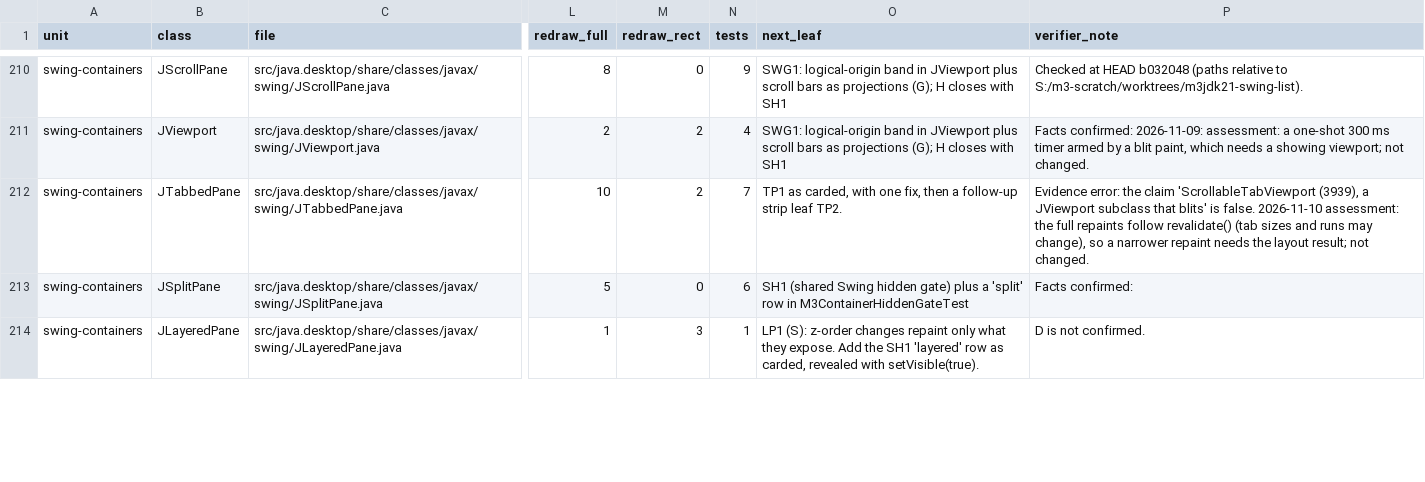
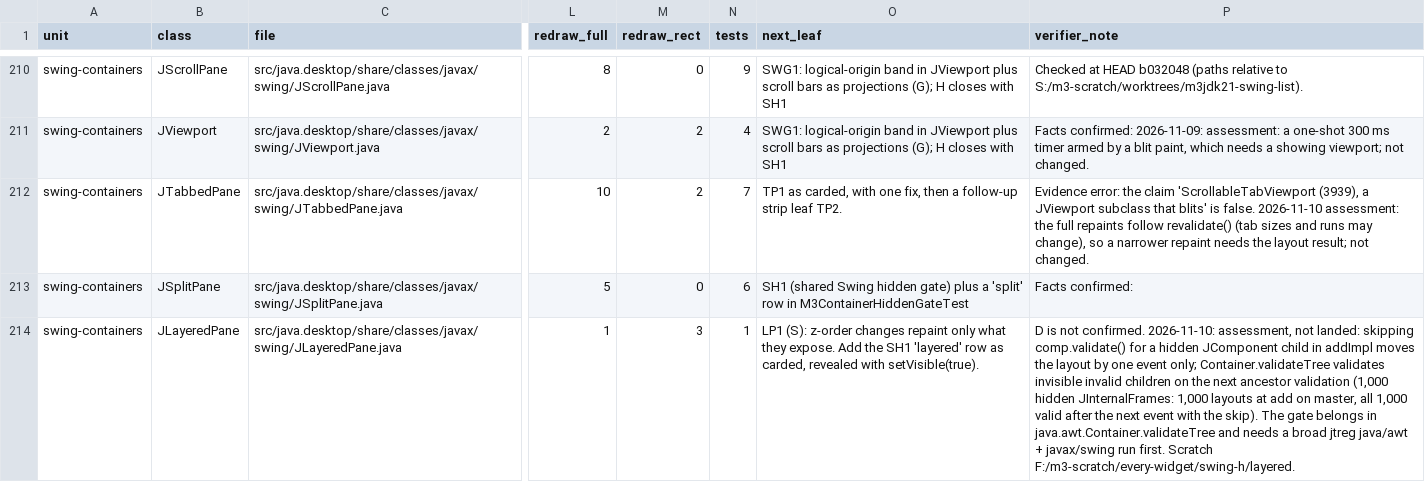
Before and after one commit to hsoliwal/nebula, a TSV file: docs/m3/every-widget/LEDGER.tsv, drawn as a sheet; only a part is shown, gaps mark what is left out; the diff covers the shown part only; the diff names each change by its address in the sheet, - before the commit and + after, or states it on an @@ line.

Commit message:
every-widget LEDGER: 2026-11-10 dispose-path round notes
Notes only: SWT fork #339 (CTabFolder same-colour D), Nebula #357 #358 #359
(dispose-path leaks), and the JLayeredPane/JDesktopPane assessment (the
hidden-child gate belongs in Container.validateTree).

```diff
--- a/docs/m3/every-widget/LEDGER.tsv
+++ b/docs/m3/every-widget/LEDGER.tsv
-P214 (verifier_note): …not confirmed.
+P214 (verifier_note): …not confirmed. 2026-11-10: assessment, not landed: skipping comp.validate() for a hidden JComponent child in addImpl moves the layout by one event only; Container.validateTree validates invisible invalid children on the next ancestor validation (1,000 hidden JInternalFrames: 1,000 layouts at add on master, all 1,000 valid after the next event with the skip). The gate belongs in java.awt.Container.validateTree and needs a broad jtreg java/awt + javax/swing run first. Scratch F:/m3-scratch/every-widget/swing-h/layered.
```
Also changed, not shown: 5 edited cells elsewhere in this file.
